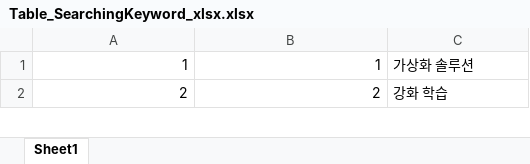
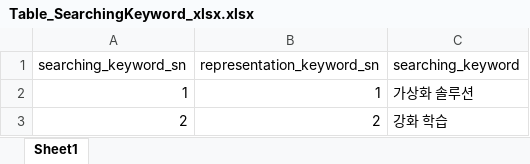
Before and after one commit to whdgk227/kw-search-demo, an Excel workbook: keyword_table/xlsx/Table_SearchingKeyword_xlsx.xlsx, sheet Sheet1, drawn as a sheet; only a part is shown; values as stored, in another font and other column widths than the file's, no borders; the diff names each change by its address in the sheet, - before the commit and + after, or states it on an @@ line.

```diff
--- a/keyword_table/xlsx/Table_SearchingKeyword_xlsx.xlsx (sheet Sheet1)
+++ b/keyword_table/xlsx/Table_SearchingKeyword_xlsx.xlsx (sheet Sheet1)
+row 1: searching_keyword_sn | representation_keyword_sn | searching_keyword
```
Also changed, not shown: 1 other file.
